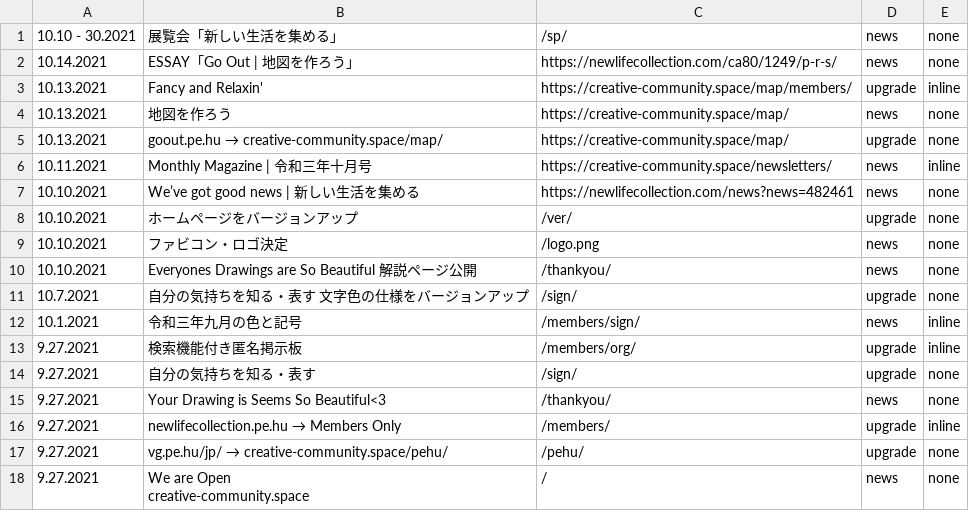
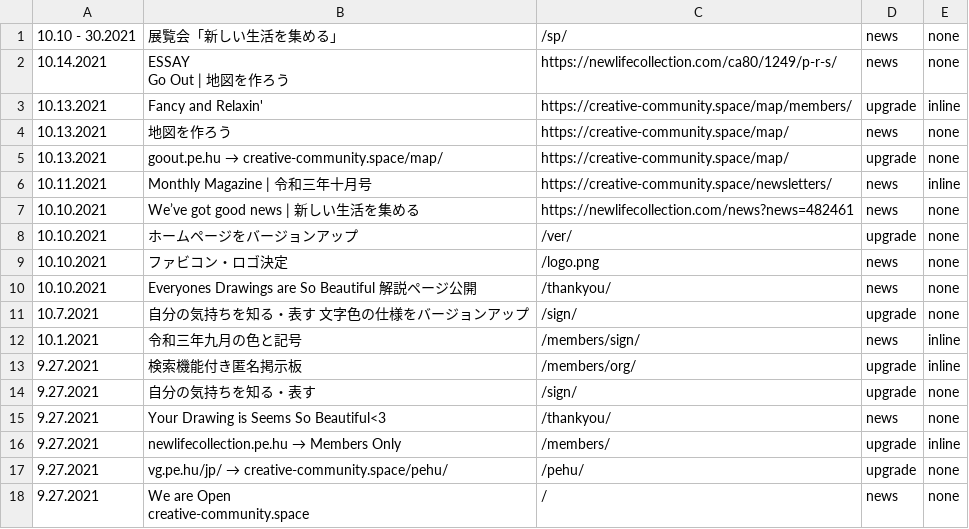
Before and after one commit to creative-community-pehu/index, a CSV file: ver/topics.csv, drawn as a sheet.

Commit message:
Update topics.csv

```diff
--- a/ver/topics.csv
+++ b/ver/topics.csv
@@ -1,3 +1,4 @@
 10.10 - 30.2021 ,"展覧会「新しい生活を集める」","/sp/",news,none
-10.14.2021 ,"ESSAY「Go Out | 地図を作ろう」","https://newlifecollection.com/ca80/1249/p-r-s/",news,none
+10.14.2021 ,"ESSAY
+Go Out | 地図を作ろう","https://newlifecollection.com/ca80/1249/p-r-s/",news,none
 10.13.2021 ,"Fancy and Relaxin'","https://creative-community.space/map/members/",upgrade,inline
```
